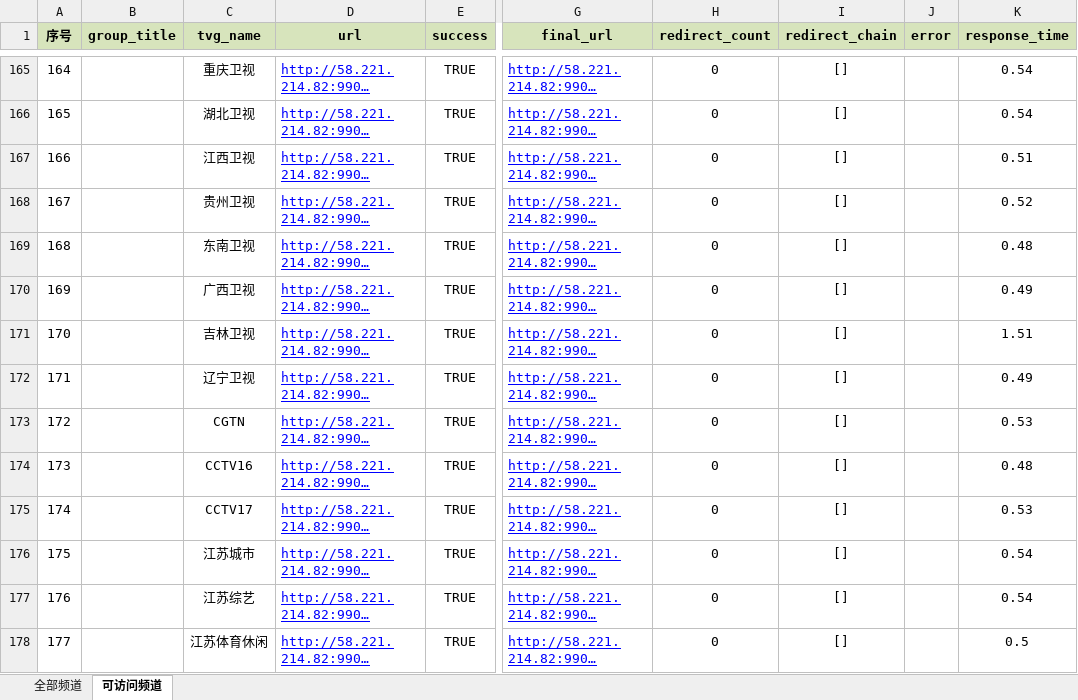
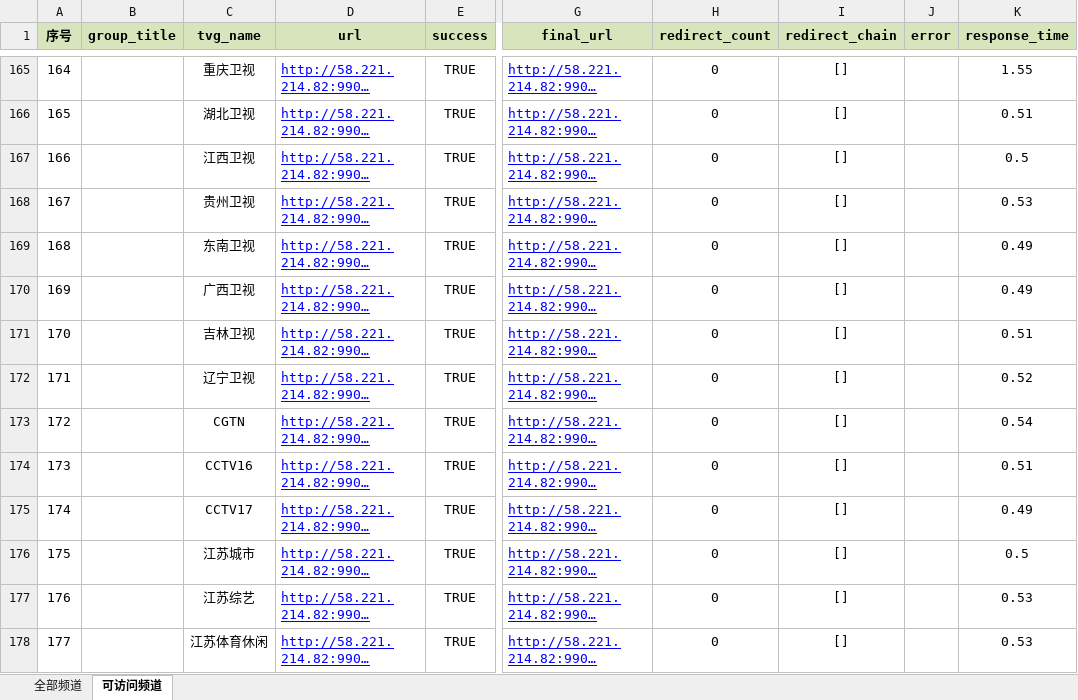
Before and after one commit to 091468/live, an Excel workbook: iptv_all.xlsx, sheet 可访问频道, drawn as a sheet; only a part is shown, gaps mark what is left out; long unchanged cells end in …; values as stored, in another font and other column widths than the file's, no borders; conditional formats not drawn; the diff covers the shown part only; the diff names each change by its address in the sheet, - before the commit and + after, or states it on an @@ line.

```diff
--- a/iptv_all.xlsx (sheet 可访问频道)
+++ b/iptv_all.xlsx (sheet 可访问频道)
@@ column A (序号) renumbered from row 157 down @@
-K165 (response_time): 0.54
+K165 (response_time): 1.55
-K166 (response_time): 0.54
+K166 (response_time): 0.51
-K167 (response_time): 0.51
+K167 (response_time): 0.5
-K168 (response_time): 0.52
+K168 (response_time): 0.53
-K169 (response_time): 0.48
+K169 (response_time): 0.49
-K171 (response_time): 1.51
+K171 (response_time): 0.51
-K172 (response_time): 0.49
+K172 (response_time): 0.52
-K173 (response_time): 0.53
+K173 (response_time): 0.54
-K174 (response_time): 0.48
+K174 (response_time): 0.51
-K175 (response_time): 0.53
+K175 (response_time): 0.49
-K176 (response_time): 0.54
+K176 (response_time): 0.5
-K177 (response_time): 0.54
+K177 (response_time): 0.53
-K178 (response_time): 0.5
+K178 (response_time): 0.53
```
Also changed, not shown: 3 added rows, 47 removed rows and 1073 edited cells elsewhere in this sheet, 1 other file.
